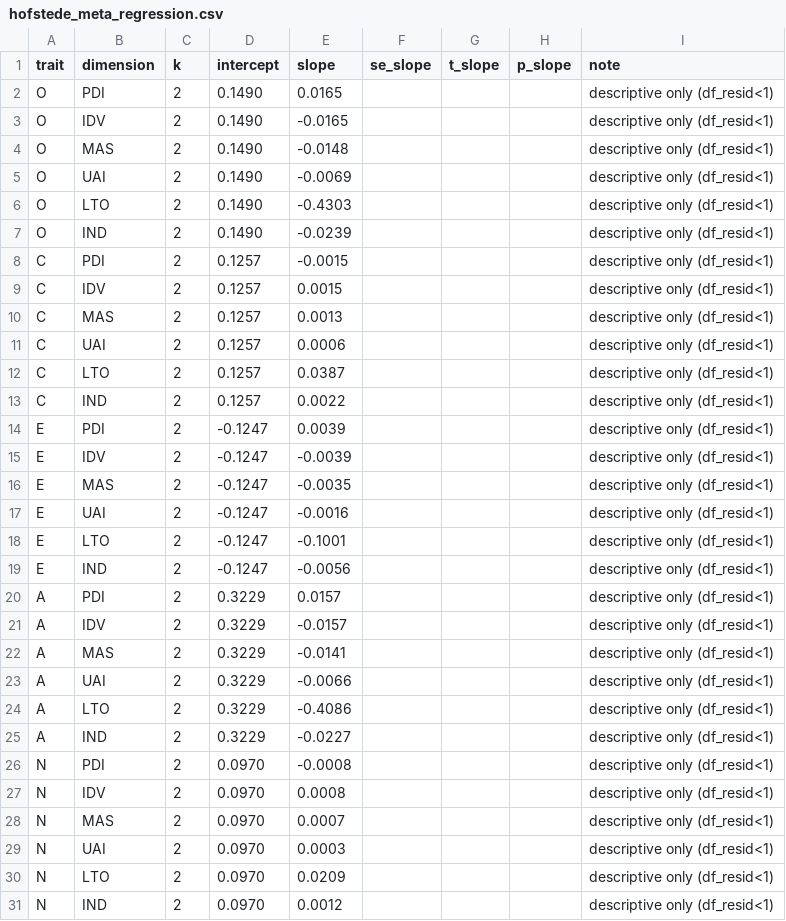
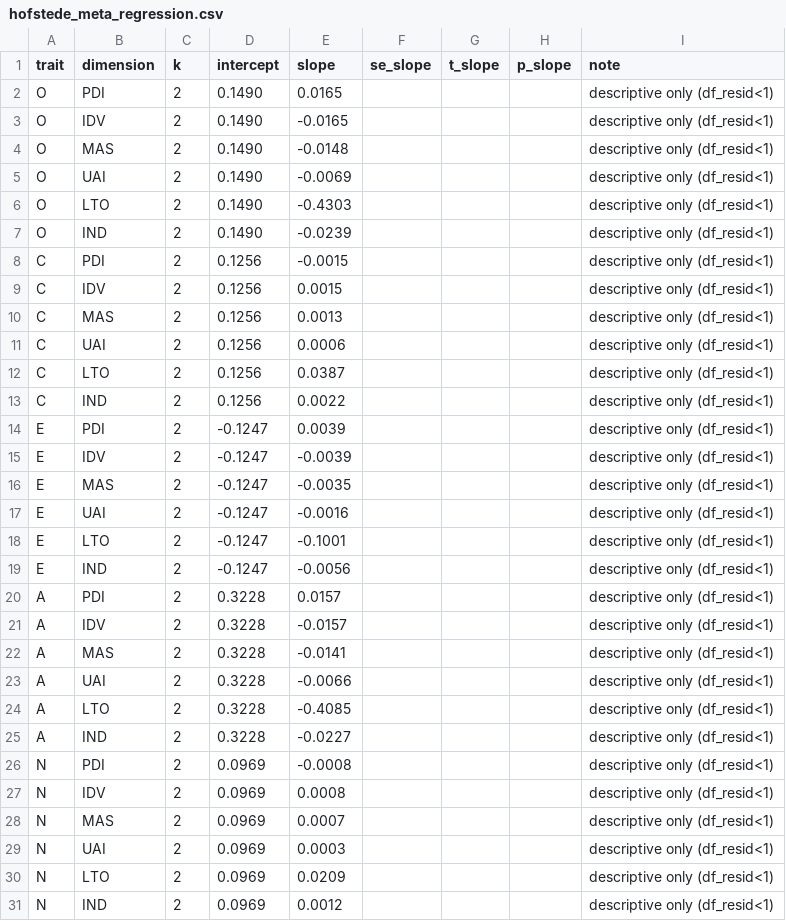
Before and after one commit to etoki/paper, a CSV file: metaanalysis/conference_submissions/iceel/results/hofstede_meta_regression.csv, drawn as a sheet.

```diff
--- a/metaanalysis/conference_submissions/iceel/results/hofstede_meta_regression.csv
+++ b/metaanalysis/conference_submissions/iceel/results/hofstede_meta_regression.csv
@@ -7,8 +7,8 @@ O,LTO,2,0.1490,-0.4303,,,,descriptive only (df_resid<1)
 O,IND,2,0.1490,-0.0239,,,,descriptive only (df_resid<1)
-C,PDI,2,0.1257,-0.0015,,,,descriptive only (df_resid<1)
-C,IDV,2,0.1257,0.0015,,,,descriptive only (df_resid<1)
-C,MAS,2,0.1257,0.0013,,,,descriptive only (df_resid<1)
-C,UAI,2,0.1257,0.0006,,,,descriptive only (df_resid<1)
-C,LTO,2,0.1257,0.0387,,,,descriptive only (df_resid<1)
-C,IND,2,0.1257,0.0022,,,,descriptive only (df_resid<1)
+C,PDI,2,0.1256,-0.0015,,,,descriptive only (df_resid<1)
+C,IDV,2,0.1256,0.0015,,,,descriptive only (df_resid<1)
+C,MAS,2,0.1256,0.0013,,,,descriptive only (df_resid<1)
+C,UAI,2,0.1256,0.0006,,,,descriptive only (df_resid<1)
+C,LTO,2,0.1256,0.0387,,,,descriptive only (df_resid<1)
+C,IND,2,0.1256,0.0022,,,,descriptive only (df_resid<1)
 E,PDI,2,-0.1247,0.0039,,,,descriptive only (df_resid<1)
@@ -19,13 +19,13 @@ E,LTO,2,-0.1247,-0.1001,,,,descriptive only (df_resid<1)
 E,IND,2,-0.1247,-0.0056,,,,descriptive only (df_resid<1)
-A,PDI,2,0.3229,0.0157,,,,descriptive only (df_resid<1)
-A,IDV,2,0.3229,-0.0157,,,,descriptive only (df_resid<1)
-A,MAS,2,0.3229,-0.0141,,,,descriptive only (df_resid<1)
-A,UAI,2,0.3229,-0.0066,,,,descriptive only (df_resid<1)
-A,LTO,2,0.3229,-0.4086,,,,descriptive only (df_resid<1)
-A,IND,2,0.3229,-0.0227,,,,descriptive only (df_resid<1)
-N,PDI,2,0.0970,-0.0008,,,,descriptive only (df_resid<1)
-N,IDV,2,0.0970,0.0008,,,,descriptive only (df_resid<1)
-N,MAS,2,0.0970,0.0007,,,,descriptive only (df_resid<1)
-N,UAI,2,0.0970,0.0003,,,,descriptive only (df_resid<1)
-N,LTO,2,0.0970,0.0209,,,,descriptive only (df_resid<1)
-N,IND,2,0.0970,0.0012,,,,descriptive only (df_resid<1)
+A,PDI,2,0.3228,0.0157,,,,descriptive only (df_resid<1)
+A,IDV,2,0.3228,-0.0157,,,,descriptive only (df_resid<1)
+A,MAS,2,0.3228,-0.0141,,,,descriptive only (df_resid<1)
+A,UAI,2,0.3228,-0.0066,,,,descriptive only (df_resid<1)
+A,LTO,2,0.3228,-0.4085,,,,descriptive only (df_resid<1)
+A,IND,2,0.3228,-0.0227,,,,descriptive only (df_resid<1)
+N,PDI,2,0.0969,-0.0008,,,,descriptive only (df_resid<1)
+N,IDV,2,0.0969,0.0008,,,,descriptive only (df_resid<1)
+N,MAS,2,0.0969,0.0007,,,,descriptive only (df_resid<1)
+N,UAI,2,0.0969,0.0003,,,,descriptive only (df_resid<1)
+N,LTO,2,0.0969,0.0209,,,,descriptive only (df_resid<1)
+N,IND,2,0.0969,0.0012,,,,descriptive only (df_resid<1)
```
Also changed, not shown: metaanalysis/conference_submissions/ecel/erratum/results/corrected_table1.csv, metaanalysis/conference_submissions/ecel/erratum/results/corrected_table2.csv, 13 other files.
